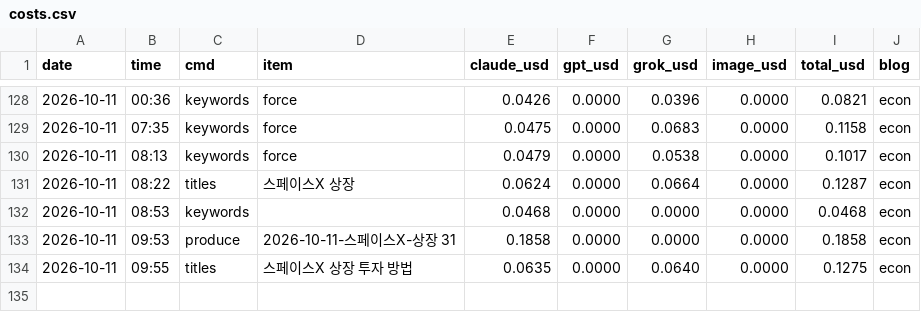
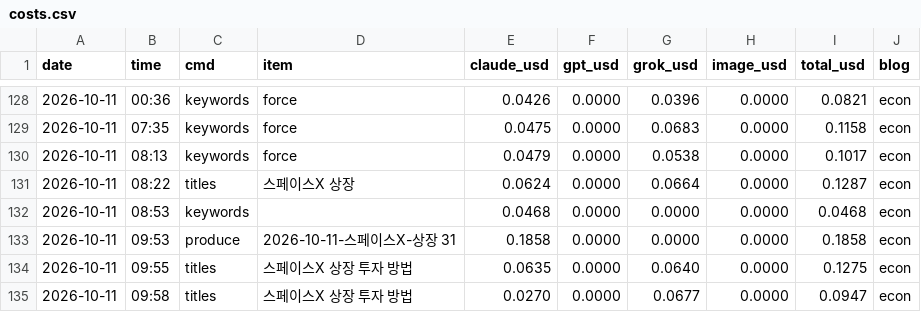
Before and after one commit to mahatera9218-create/shorts-engine, a CSV file: econ/costs.csv, drawn as a sheet; only a part is shown, gaps mark what is left out; the diff names each change by its address in the sheet, - before the commit and + after, or states it on an @@ line.

```diff
--- a/econ/costs.csv
+++ b/econ/costs.csv
+row 135: 2026-10-11 | 09:58 | titles | 스페이스X 상장 투자 방법 | 0.0270 | 0.0000 | 0.0677 | 0.0000 | 0.0947 | econ
```
Also changed, not shown: 2 other files.
